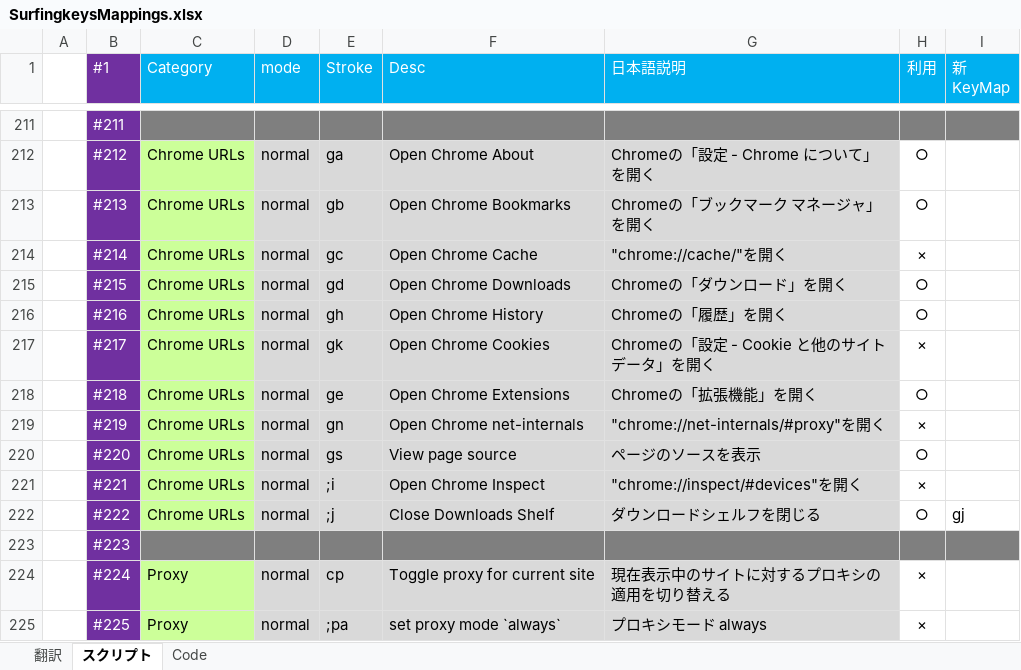
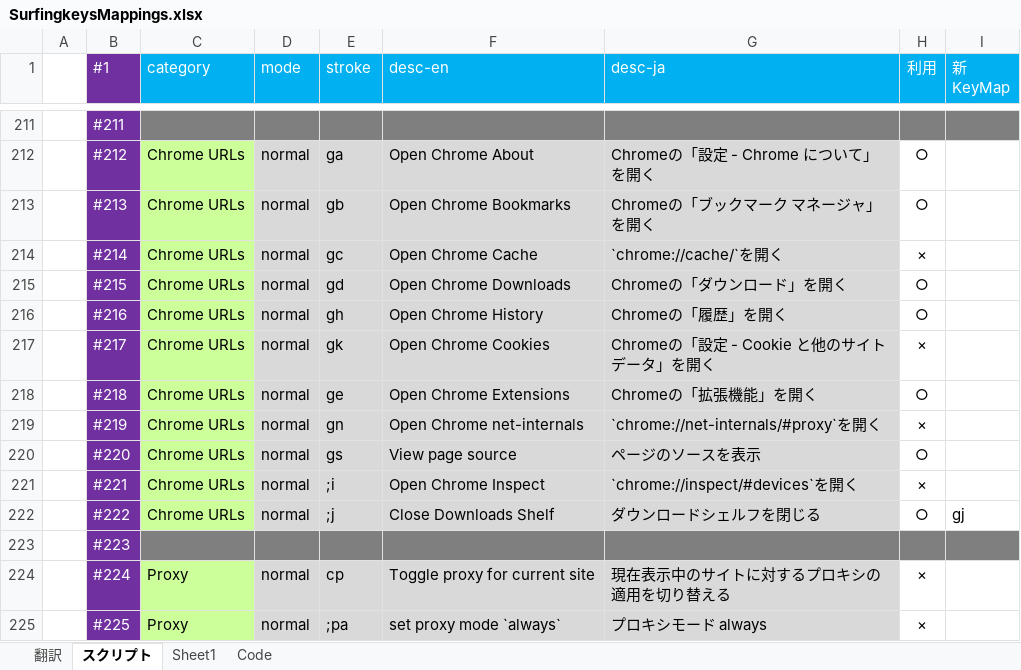
Before and after one commit to syon/SurfingkeysSupport, an Excel workbook: SurfingkeysMappings.xlsx, sheet スクリプト, drawn as a sheet; only a part is shown, gaps mark what is left out; values as stored, in another font and other column widths than the file's, no borders; the diff names each change by its address in the sheet, - before the commit and + after, or states it on an @@ line.

```diff
--- a/SurfingkeysMappings.xlsx (sheet スクリプト)
+++ b/SurfingkeysMappings.xlsx (sheet スクリプト)
+sheet tab: Sheet1
-C1: Category
+C1: category
-E1: Stroke
+E1: stroke
-F1: Desc
+F1: desc-en
-G1: 日本語説明
+G1: desc-ja
-G214 (desc-ja): "chrome://cache/"を開く
+G214 (desc-ja): `chrome://cache/`を開く
-G219 (desc-ja): "chrome://net-internals/#proxy"を開く
+G219 (desc-ja): `chrome://net-internals/#proxy`を開く
-G221 (desc-ja): "chrome://inspect/#devices"を開く
+G221 (desc-ja): `chrome://inspect/#devices`を開く
```
Also changed, not shown: sheet 翻訳, 30 other files.
